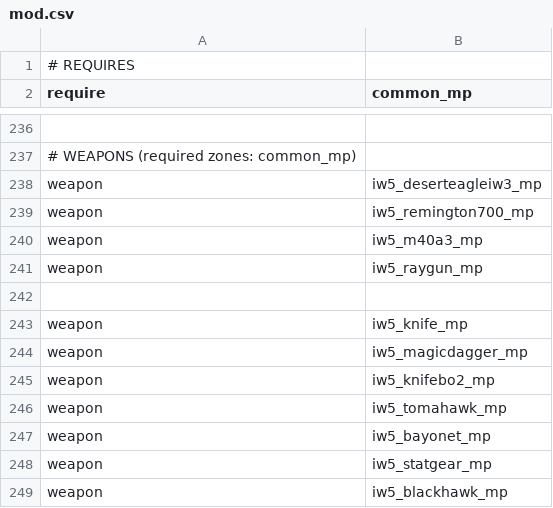
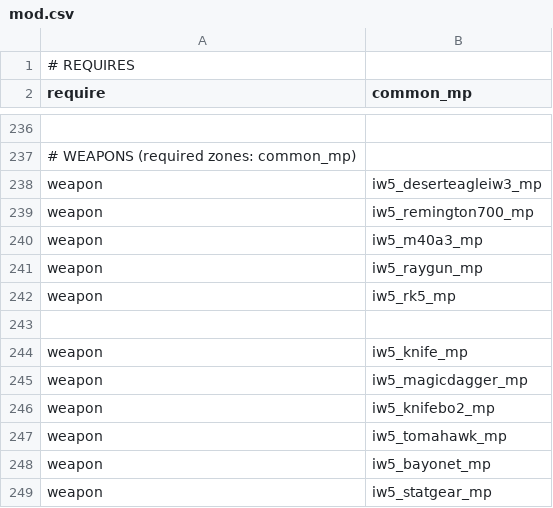
Before and after one commit to Joelrau/IW5p_DeathRun, a CSV file: mod.csv, drawn as a sheet; only a part is shown, gaps mark what is left out; the shorter side is filled out with more unchanged rows; the diff names each change by its address in the sheet, - before the commit and + after, or states it on an @@ line.

```diff
--- a/mod.csv
+++ b/mod.csv
+row 242: weapon | iw5_rk5_mp
```
Also changed, not shown: mp/itemTable.csv, 39 other files.
